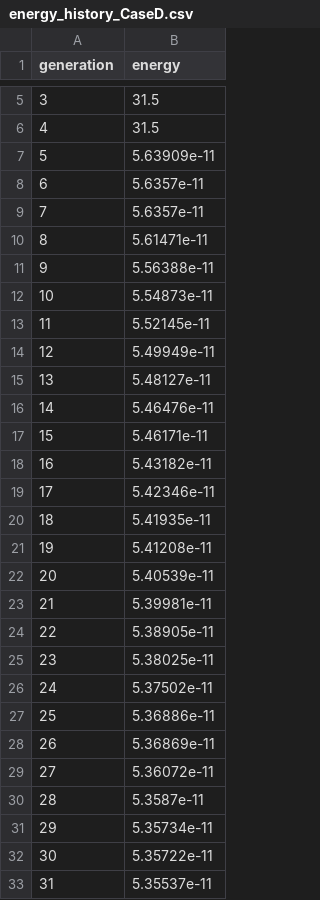
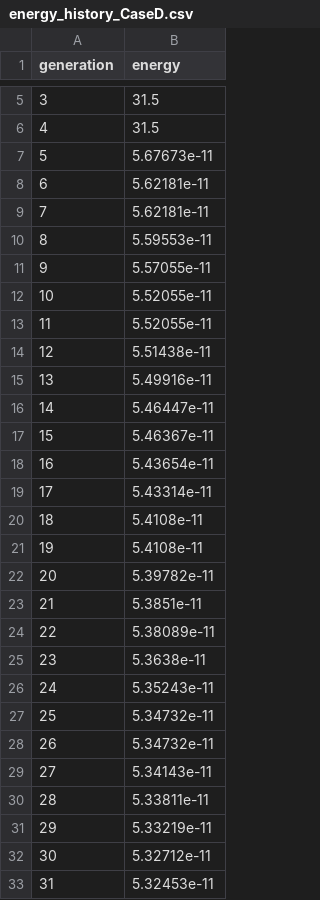
Before and after one commit to pvmodayil/coupled-microstrip-DRL-shape-optimisation, a CSV file: src/odd/ga_lib/data/energy_history_CaseD.csv, drawn as a sheet; only a part is shown, gaps mark what is left out; the diff covers the shown part only.

```diff
--- a/src/odd/ga_lib/data/energy_history_CaseD.csv
+++ b/src/odd/ga_lib/data/energy_history_CaseD.csv
@@ -6,28 +6,28 @@ generation,energy
 4,31.5
-5,5.63909e-11
-6,5.6357e-11
-7,5.6357e-11
-8,5.61471e-11
-9,5.56388e-11
-10,5.54873e-11
-11,5.52145e-11
-12,5.49949e-11
-13,5.48127e-11
-14,5.46476e-11
-15,5.46171e-11
-16,5.43182e-11
-17,5.42346e-11
-18,5.41935e-11
-19,5.41208e-11
-20,5.40539e-11
-21,5.39981e-11
-22,5.38905e-11
-23,5.38025e-11
-24,5.37502e-11
-25,5.36886e-11
-26,5.36869e-11
-27,5.36072e-11
-28,5.3587e-11
-29,5.35734e-11
-30,5.35722e-11
-31,5.35537e-11
+5,5.67673e-11
+6,5.62181e-11
+7,5.62181e-11
+8,5.59553e-11
+9,5.57055e-11
+10,5.52055e-11
+11,5.52055e-11
+12,5.51438e-11
+13,5.49916e-11
+14,5.46447e-11
+15,5.46367e-11
+16,5.43654e-11
+17,5.43314e-11
+18,5.4108e-11
+19,5.4108e-11
+20,5.39782e-11
+21,5.3851e-11
+22,5.38089e-11
+23,5.3638e-11
+24,5.35243e-11
+25,5.34732e-11
+26,5.34732e-11
+27,5.34143e-11
+28,5.33811e-11
+29,5.33219e-11
+30,5.32712e-11
+31,5.32453e-11
```
Also changed, not shown: 69 edited cells elsewhere in this file, src/odd/ga_lib/data/CaseD_optimized_curve.csv, src/odd/ga_lib/data/CaseL_optimized_curve.csv, 1 other file.
